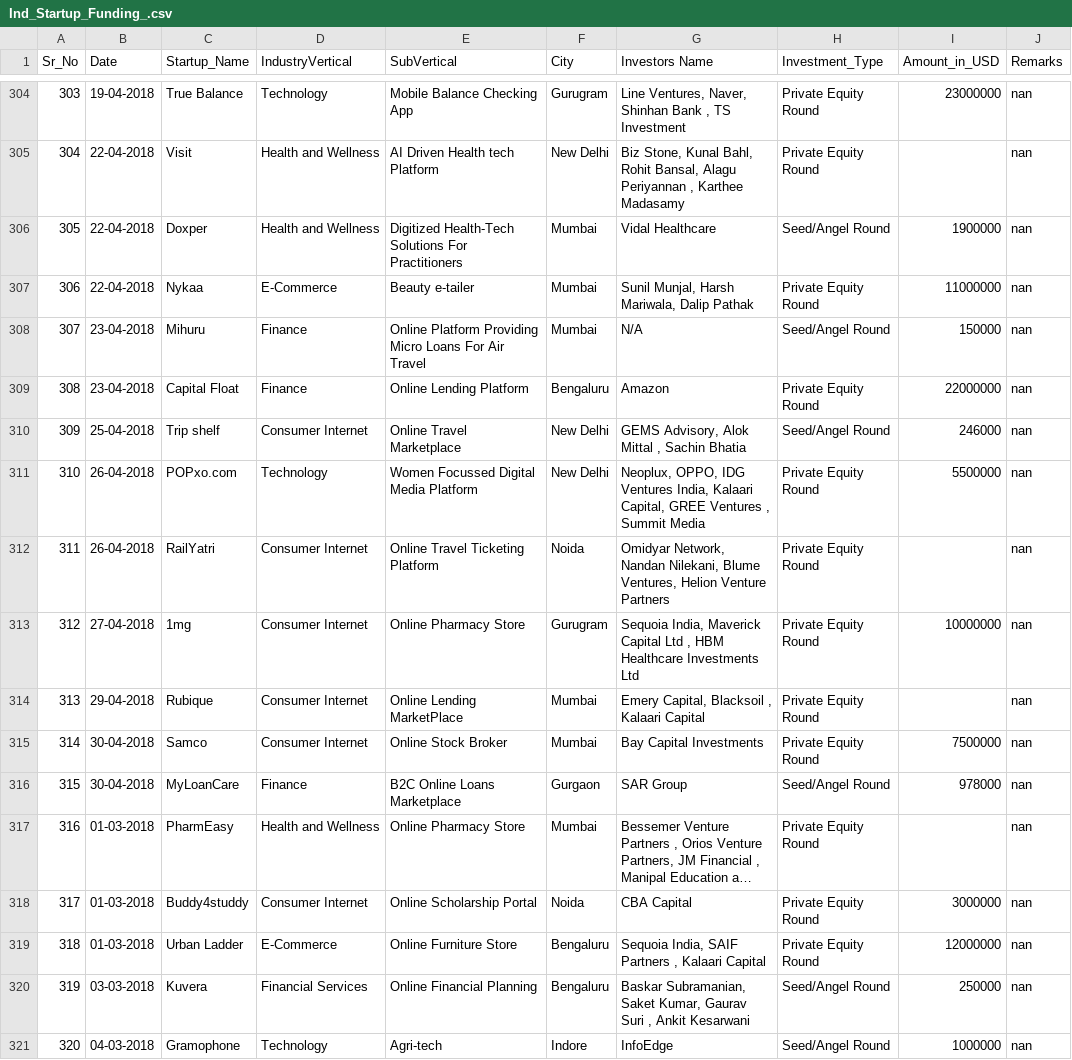
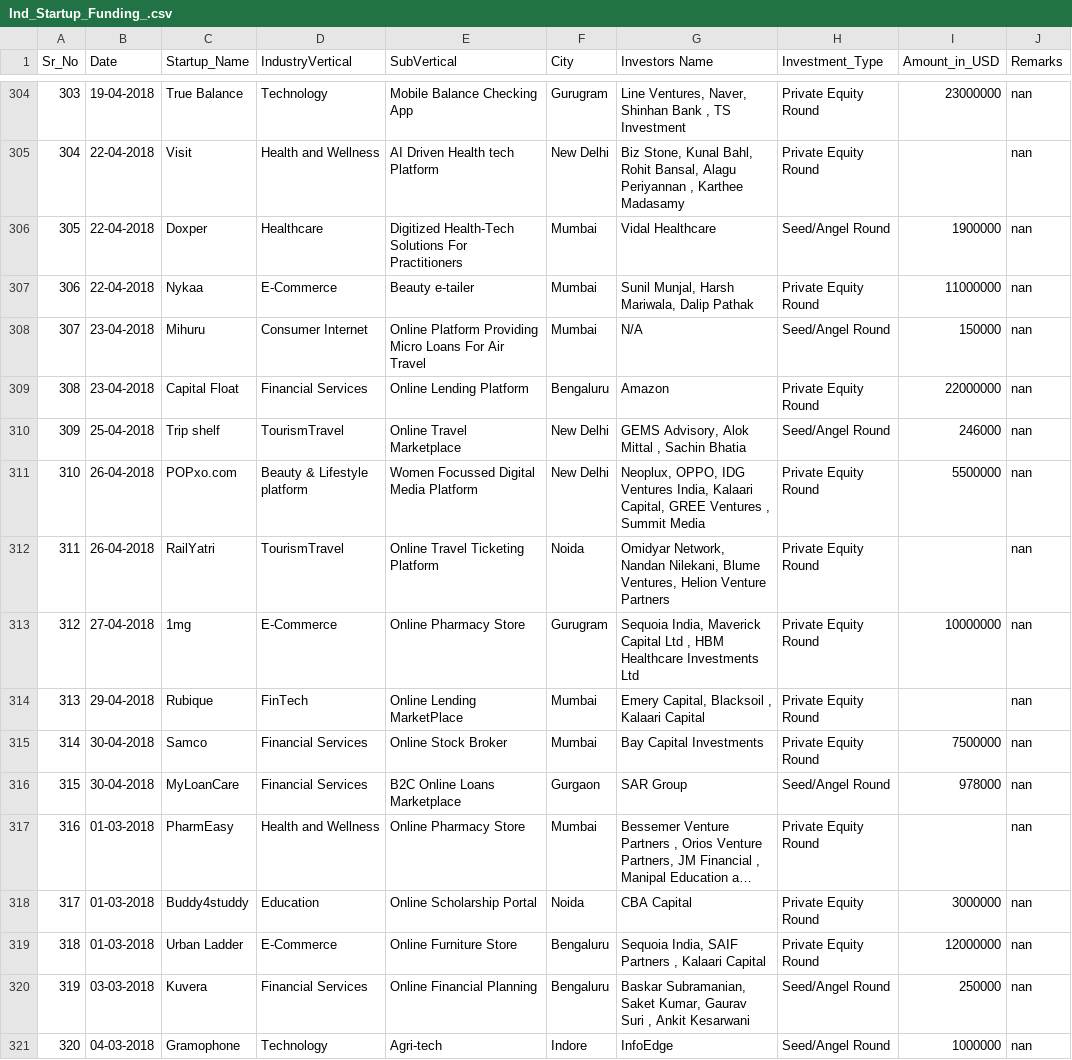
Before and after one commit to Bhargavisaikia219/Indian_Startup_Ecosystem_2015-2020, a CSV file: Ind_Startup_Funding_.csv, drawn as a sheet; only a part is shown, gaps mark what is left out; long unchanged cells end in …; the diff covers the shown part only; the diff names each change by its address in the sheet, - before the commit and + after, or states it on an @@ line.

Commit message:
cleaned data in industryvertical field

```diff
--- a/Ind_Startup_Funding_.csv
+++ b/Ind_Startup_Funding_.csv
-D306 (IndustryVertical): Health and Wellness
+D306 (IndustryVertical): Healthcare
-D308 (IndustryVertical): Finance
+D308 (IndustryVertical): Consumer Internet
-D309 (IndustryVertical): Finance
+D309 (IndustryVertical): Financial Services
-D310 (IndustryVertical): Consumer Internet
+D310 (IndustryVertical): TourismTravel
-D311 (IndustryVertical): Technology
+D311 (IndustryVertical): Beauty & Lifestyle platform
-D312 (IndustryVertical): Consumer Internet
+D312 (IndustryVertical): TourismTravel
-D313 (IndustryVertical): Consumer Internet
+D313 (IndustryVertical): E-Commerce
-D314 (IndustryVertical): Consumer Internet
+D314 (IndustryVertical): FinTech
-D315 (IndustryVertical): Consumer Internet
+D315 (IndustryVertical): Financial Services
-D316 (IndustryVertical): Finance
+D316 (IndustryVertical): Financial Services
-D318 (IndustryVertical): Consumer Internet
+D318 (IndustryVertical): Education
```
Also changed, not shown: 164 edited cells elsewhere in this file.
